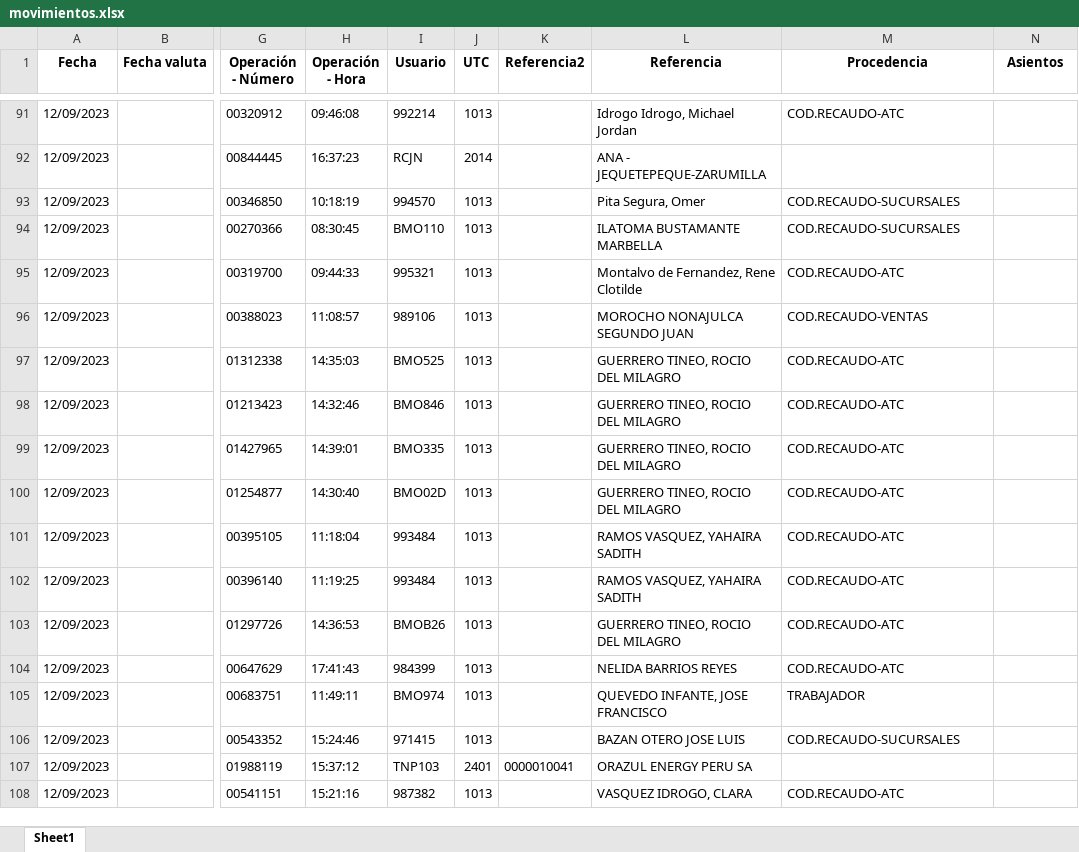
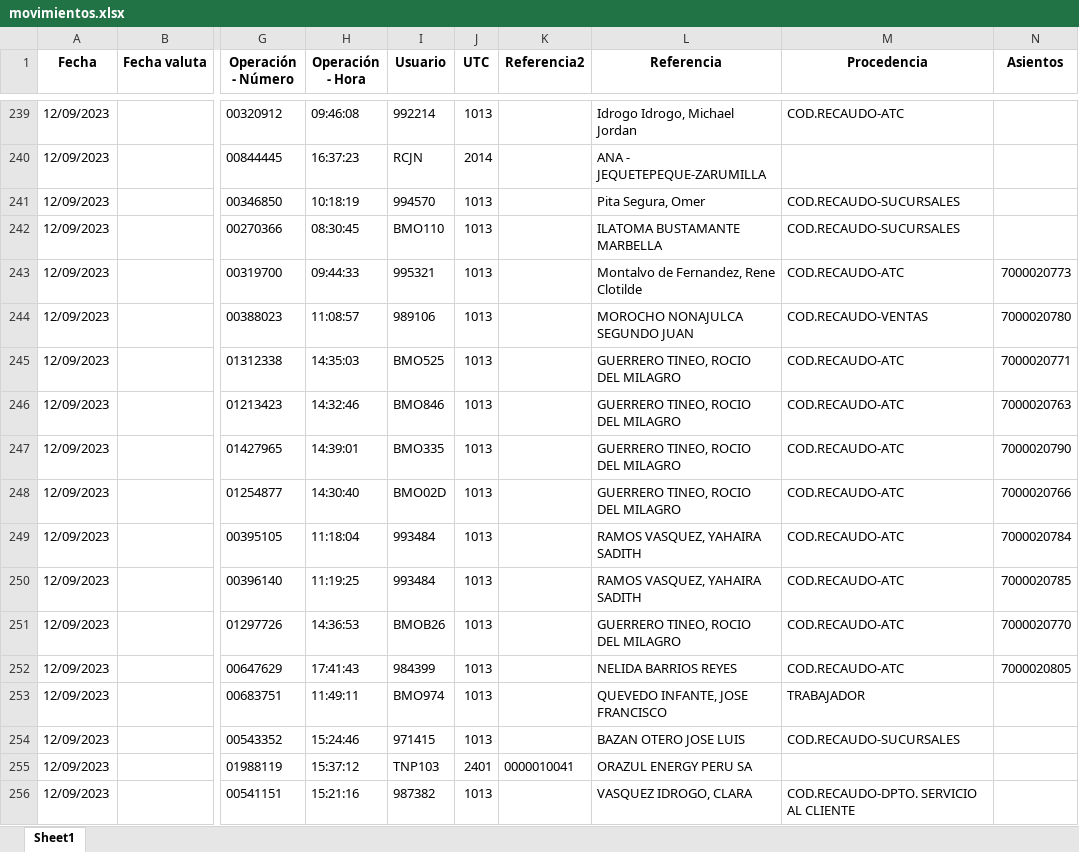
Before and after one commit to Joseph-P-ctrl/Banco, an Excel workbook: files/movimientos.xlsx, sheet Sheet1, drawn as a sheet; only a part is shown, gaps mark what is left out; values as stored, in another font and other column widths than the file's, no borders; addresses are those after the commit; the diff covers the shown part only; the diff names each change by its address in the sheet, - before the commit and + after, or states it on an @@ line.

```diff
--- a/files/movimientos.xlsx (sheet Sheet1)
+++ b/files/movimientos.xlsx (sheet Sheet1)
-N243 (Asientos): (empty)
+N243 (Asientos): 7000020773
-N244 (Asientos): (empty)
+N244 (Asientos): 7000020780
-N245 (Asientos): (empty)
+N245 (Asientos): 7000020771
-N246 (Asientos): (empty)
+N246 (Asientos): 7000020763
-N247 (Asientos): (empty)
+N247 (Asientos): 7000020790
-N248 (Asientos): (empty)
+N248 (Asientos): 7000020766
-N249 (Asientos): (empty)
+N249 (Asientos): 7000020784
-N250 (Asientos): (empty)
+N250 (Asientos): 7000020785
-N251 (Asientos): (empty)
+N251 (Asientos): 7000020770
-N252 (Asientos): (empty)
+N252 (Asientos): 7000020805
-M256 (Procedencia): COD.RECAUDO-ATC
+M256 (Procedencia): COD.RECAUDO-DPTO. SERVICIO AL CLIENTE
```
Also changed, not shown: 148 added rows and 110 edited cells elsewhere in this sheet, 2 other files.
